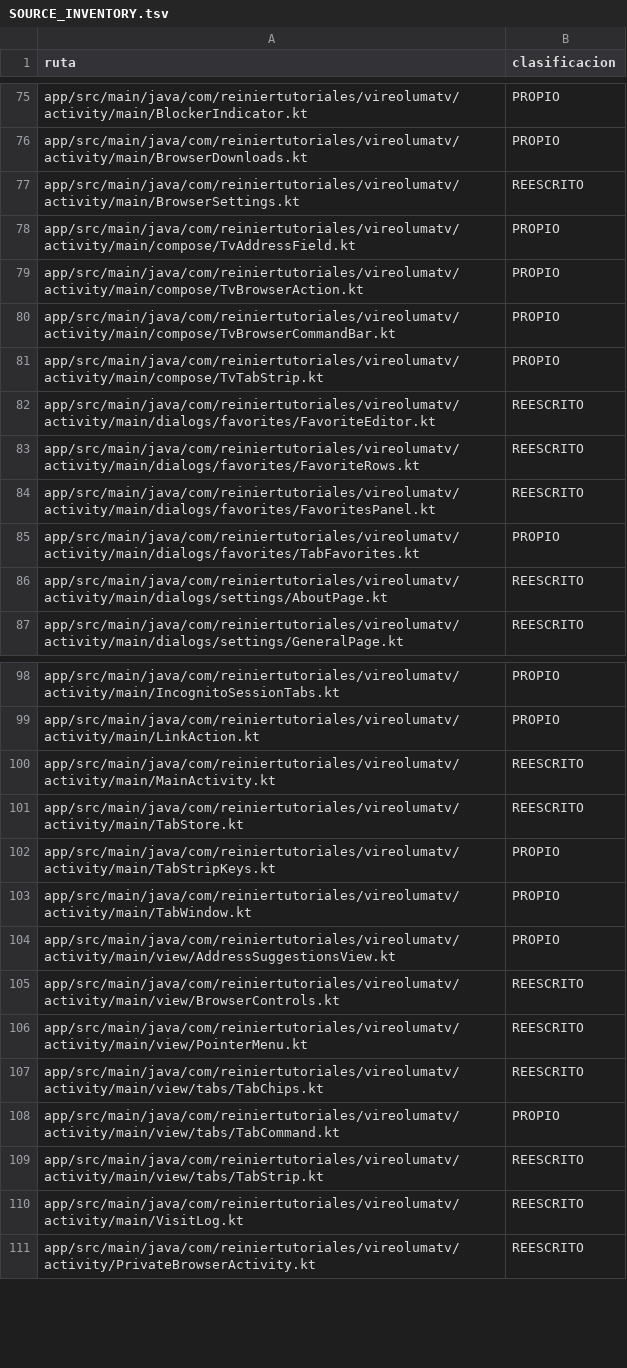
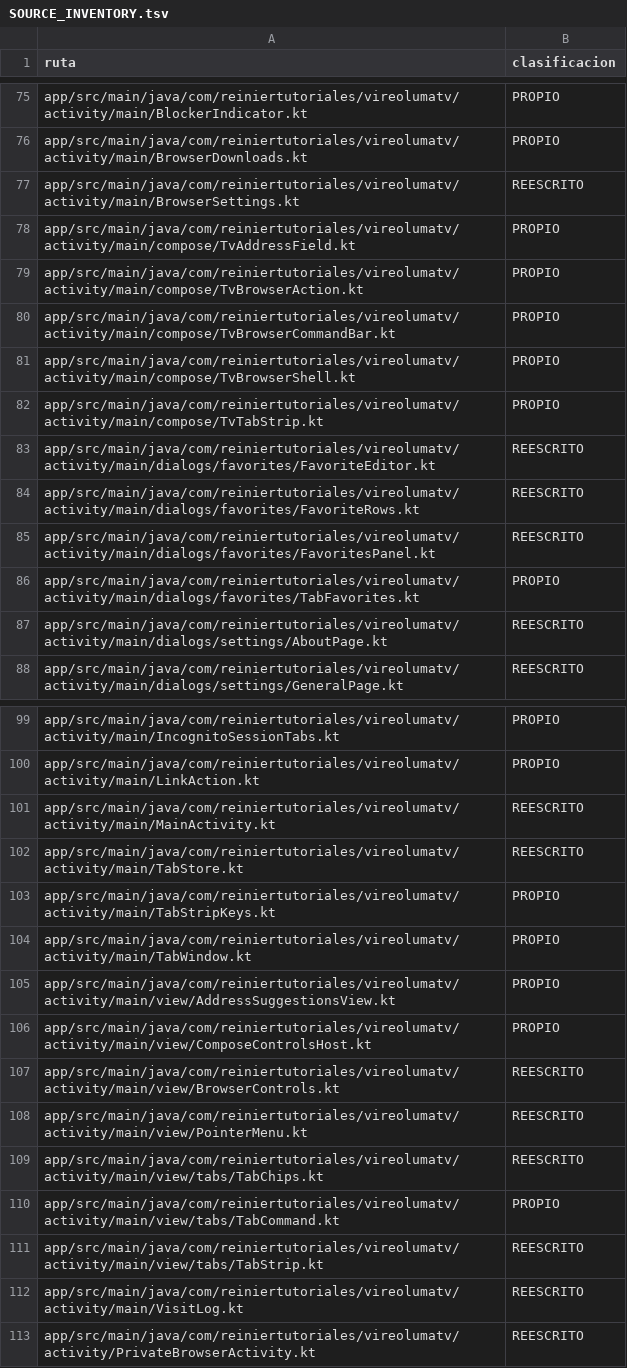
Before and after one commit to ReinierTutoriales/VireoLumaTV-browser, a TSV file: docs/audit/SOURCE_INVENTORY.tsv, drawn as a sheet; only a part is shown, gaps mark what is left out.

Commit message:
audit: classify new Compose shell files as PROPIO
TvBrowserShell.kt and ComposeControlsHost.kt are new Compose UI files written for this project.

```diff
--- a/docs/audit/SOURCE_INVENTORY.tsv
+++ b/docs/audit/SOURCE_INVENTORY.tsv
@@ -80,2 +80,3 @@ app/src/main/java/com/reiniertutoriales/vireolumatv/activity/main/compose/TvBrow
 app/src/main/java/com/reiniertutoriales/vireolumatv/activity/main/compose/TvBrowserCommandBar.kt	PROPIO
+app/src/main/java/com/reiniertutoriales/vireolumatv/activity/main/compose/TvBrowserShell.kt	PROPIO
 app/src/main/java/com/reiniertutoriales/vireolumatv/activity/main/compose/TvTabStrip.kt	PROPIO
@@ -104,2 +105,3 @@ app/src/main/java/com/reiniertutoriales/vireolumatv/activity/main/TabWindow.kt	P
 app/src/main/java/com/reiniertutoriales/vireolumatv/activity/main/view/AddressSuggestionsView.kt	PROPIO
+app/src/main/java/com/reiniertutoriales/vireolumatv/activity/main/view/ComposeControlsHost.kt	PROPIO
 app/src/main/java/com/reiniertutoriales/vireolumatv/activity/main/view/BrowserControls.kt	REESCRITO
```
